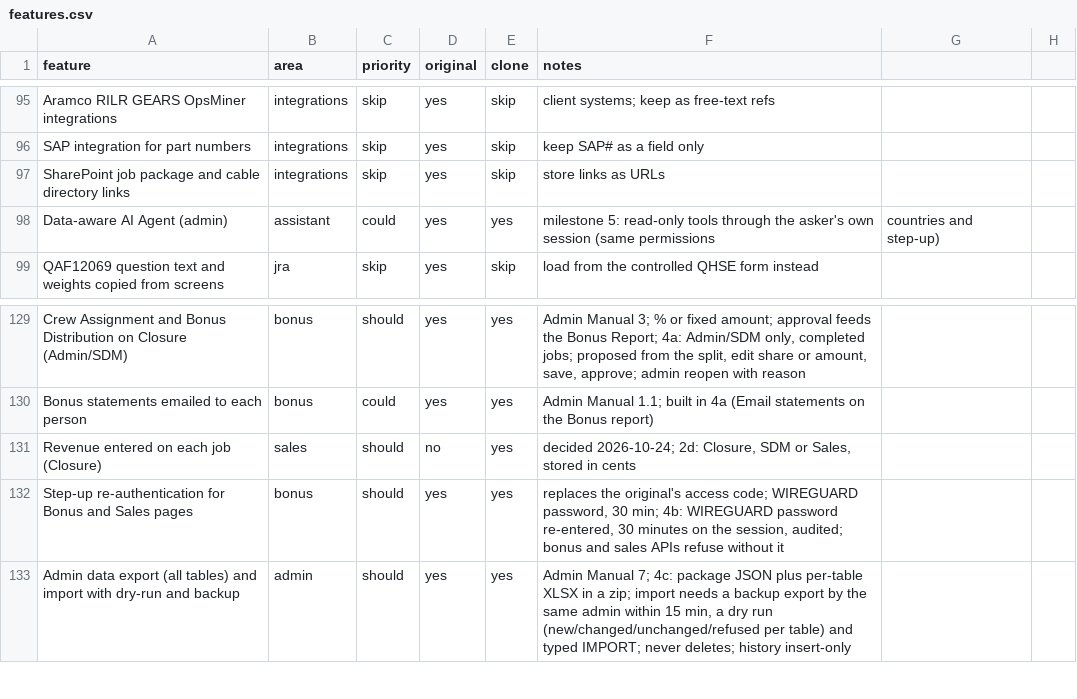
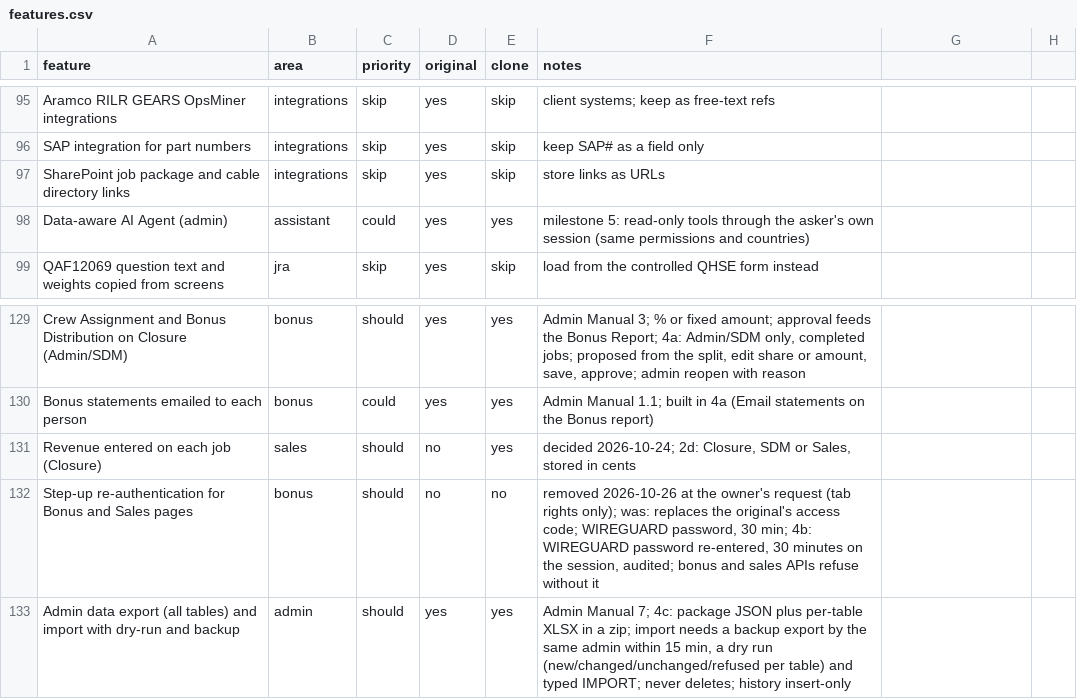
Before and after one commit to jpx406/SLKOperations, a CSV file: replica/features.csv, drawn as a sheet; only a part is shown, gaps mark what is left out.

```diff
--- a/replica/features.csv
+++ b/replica/features.csv
@@ -97,3 +97,3 @@ SAP integration for part numbers,integrations,skip,yes,skip,keep SAP# as a field
 SharePoint job package and cable directory links,integrations,skip,yes,skip,store links as URLs
-Data-aware AI Agent (admin),assistant,could,yes,yes,milestone 5: read-only tools through the asker's own session (same permissions, countries and step-up)
+Data-aware AI Agent (admin),assistant,could,yes,yes,milestone 5: read-only tools through the asker's own session (same permissions and countries)
 QAF12069 question text and weights copied from screens,jra,skip,yes,skip,load from the controlled QHSE form instead
@@ -131,3 +131,3 @@ Bonus statements emailed to each person,bonus,could,yes,yes,Admin Manual 1.1; bu
 Revenue entered on each job (Closure),sales,should,no,yes,"decided 2026-10-24; 2d: Closure, SDM or Sales, stored in cents"
-Step-up re-authentication for Bonus and Sales pages,bonus,should,yes,yes,"replaces the original's access code; WIREGUARD password, 30 min; 4b: WIREGUARD password re-entered, 30 minutes on the session, audited; bonus and sales APIs refuse without it"
+Step-up re-authentication for Bonus and Sales pages,bonus,should,no,no,"removed 2026-10-26 at the owner's request (tab rights only); was: replaces the original's access code; WIREGUARD password, 30 min; 4b: WIREGUARD password re-entered, 30 minutes on the session, audited; bonus and sales APIs refuse without it"
 Admin data export (all tables) and import with dry-run and backup,admin,should,yes,yes,"Admin Manual 7; 4c: package JSON plus per-table XLSX in a zip; import needs a backup export by the same admin within 15 min, a dry run (new/changed/unchanged/refused per table) and typed IMPORT; never deletes; history insert-only"
```
Also changed, not shown: 38 other files.
